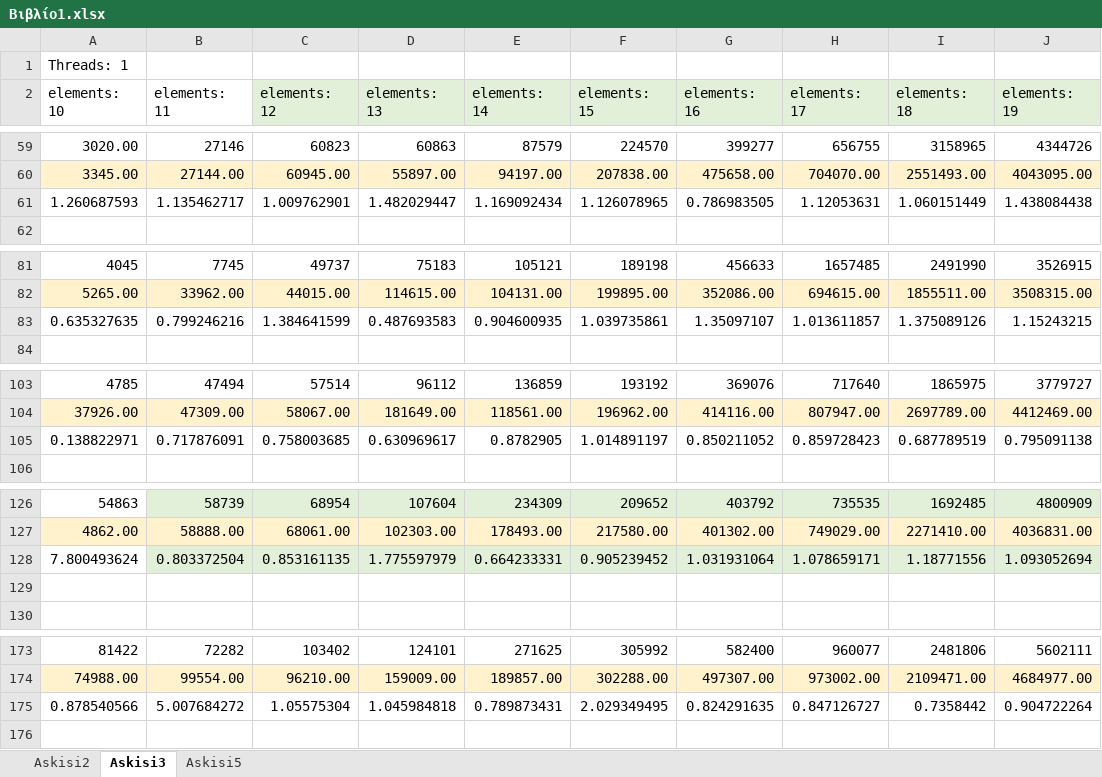
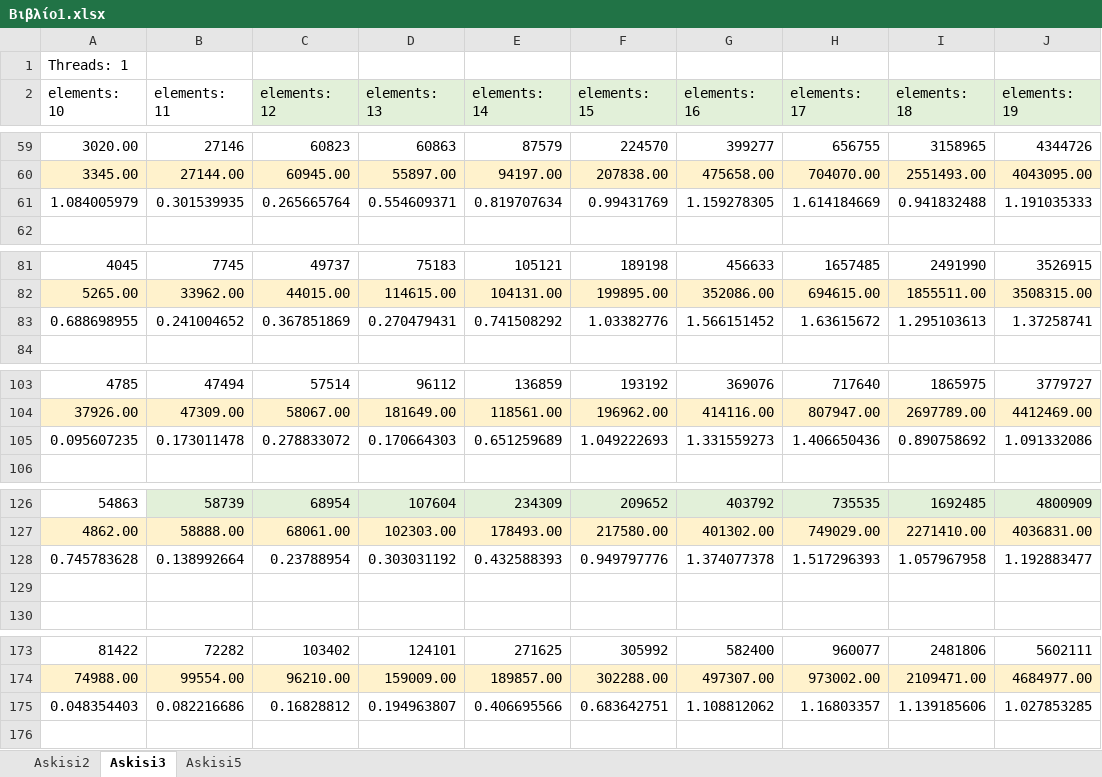
Before and after one commit to ptoloudis/Parallel-and-Distributed-Computing, an Excel workbook: assignment_2/Βιβλίο1.xlsx, sheet Askisi3, drawn as a sheet; only a part is shown, gaps mark what is left out; values as stored, in another font and other column widths than the file's, no borders; removed rows and columns are numbered as before the commit, all else as after; the diff covers the shown part only; the diff names each change by its address in the sheet, - before the commit and + after, or states it on an @@ line.

```diff
--- a/assignment_2/Βιβλίο1.xlsx (sheet Askisi3)
+++ b/assignment_2/Βιβλίο1.xlsx (sheet Askisi3)
-row 61: 1.260687593 | 1.135462717 | 1.009762901 | 1.482029447 | 1.169092434 | 1.126078965 | 0.786983505 | 1.12053631 | 1.060151449 | 1.438084438
+row 61: 1.084005979 | 0.301539935 | 0.265665764 | 0.554609371 | 0.819707634 | 0.99431769 | 1.159278305 | 1.614184669 | 0.941832488 | 1.191035333
-row 83: 0.635327635 | 0.799246216 | 1.384641599 | 0.487693583 | 0.904600935 | 1.039735861 | 1.35097107 | 1.013611857 | 1.375089126 | 1.15243215
+row 83: 0.688698955 | 0.241004652 | 0.367851869 | 0.270479431 | 0.741508292 | 1.03382776 | 1.566151452 | 1.63615672 | 1.295103613 | 1.37258741
-row 105: 0.138822971 | 0.717876091 | 0.758003685 | 0.630969617 | 0.8782905 | 1.014891197 | 0.850211052 | 0.859728423 | 0.687789519 | 0.795091138
+row 105: 0.095607235 | 0.173011478 | 0.278833072 | 0.170664303 | 0.651259689 | 1.049222693 | 1.331559273 | 1.406650436 | 0.890758692 | 1.091332086
-row 128: 7.800493624 | 0.803372504 | 0.853161135 | 1.775597979 | 0.664233331 | 0.905239452 | 1.031931064 | 1.078659171 | 1.18771556 | 1.093052694
+row 128: 0.745783628 | 0.138992664 | 0.23788954 | 0.303031192 | 0.432588393 | 0.949797776 | 1.374077378 | 1.517296393 | 1.057967958 | 1.192883477
-row 175: 0.878540566 | 5.007684272 | 1.05575304 | 1.045984818 | 0.789873431 | 2.029349495 | 0.824291635 | 0.847126727 | 0.7358442 | 0.904722264
+row 175: 0.048354403 | 0.082216686 | 0.16828812 | 0.194963807 | 0.406695566 | 0.683642751 | 1.108812062 | 1.16803357 | 1.139185606 | 1.027853285
```
Also changed, not shown: 2 added rows and 2 removed rows elsewhere in this sheet, sheet Askisi5.
